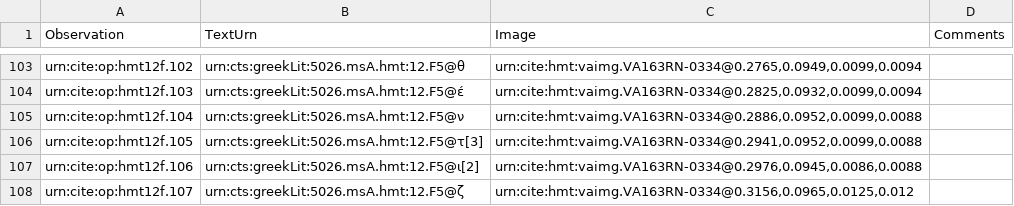
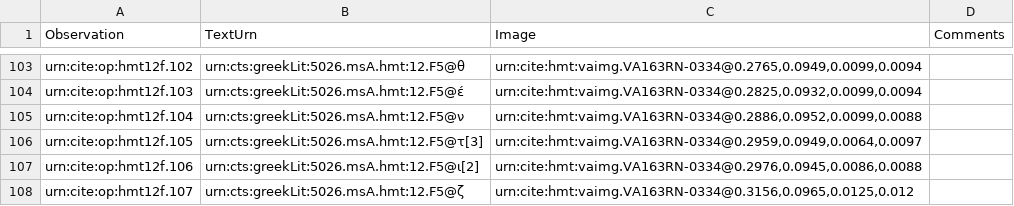
Before and after one commit to hmteditors/alums1, a CSV file: hmt-12/collections/paleography.csv, drawn as a sheet; only a part is shown, gaps mark what is left out.

Commit message:
Update paleography.csv

```diff
--- a/hmt-12/collections/paleography.csv
+++ b/hmt-12/collections/paleography.csv
@@ -105,3 +105,3 @@ urn:cite:op:hmt12f.103,urn:cts:greekLit:5026.msA.hmt:12.F5@έ,"urn:cite:hmt:vaim
 urn:cite:op:hmt12f.104,urn:cts:greekLit:5026.msA.hmt:12.F5@ν,"urn:cite:hmt:vaimg.VA163RN-0334@0.2886,0.0952,0.0099,0.0088",
-urn:cite:op:hmt12f.105,urn:cts:greekLit:5026.msA.hmt:12.F5@τ[3],"urn:cite:hmt:vaimg.VA163RN-0334@0.2941,0.0952,0.0099,0.0088",
+urn:cite:op:hmt12f.105,urn:cts:greekLit:5026.msA.hmt:12.F5@τ[3],"urn:cite:hmt:vaimg.VA163RN-0334@0.2959,0.0949,0.0064,0.0097",
 urn:cite:op:hmt12f.106,urn:cts:greekLit:5026.msA.hmt:12.F5@ι[2],"urn:cite:hmt:vaimg.VA163RN-0334@0.2976,0.0945,0.0086,0.0088",
```
